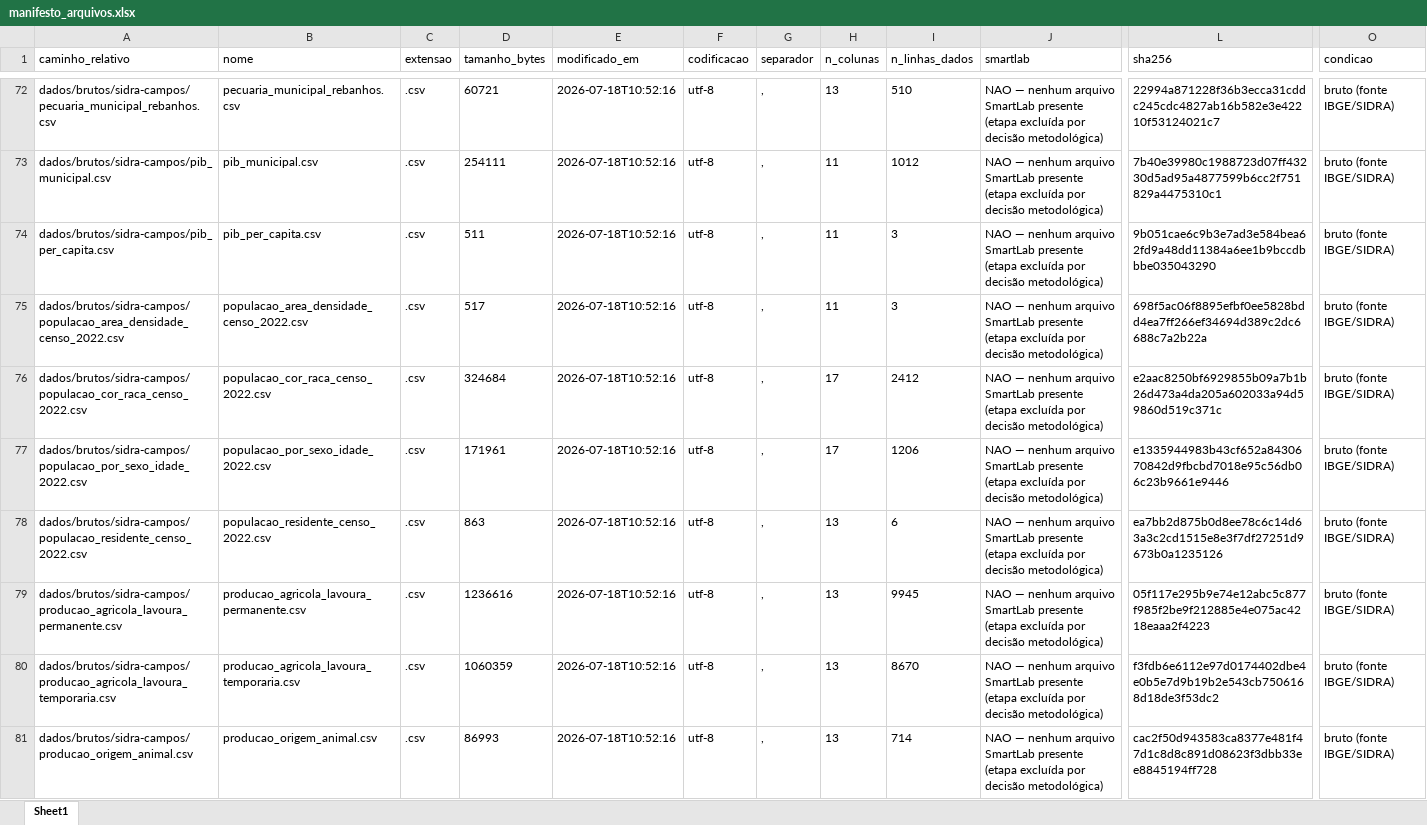
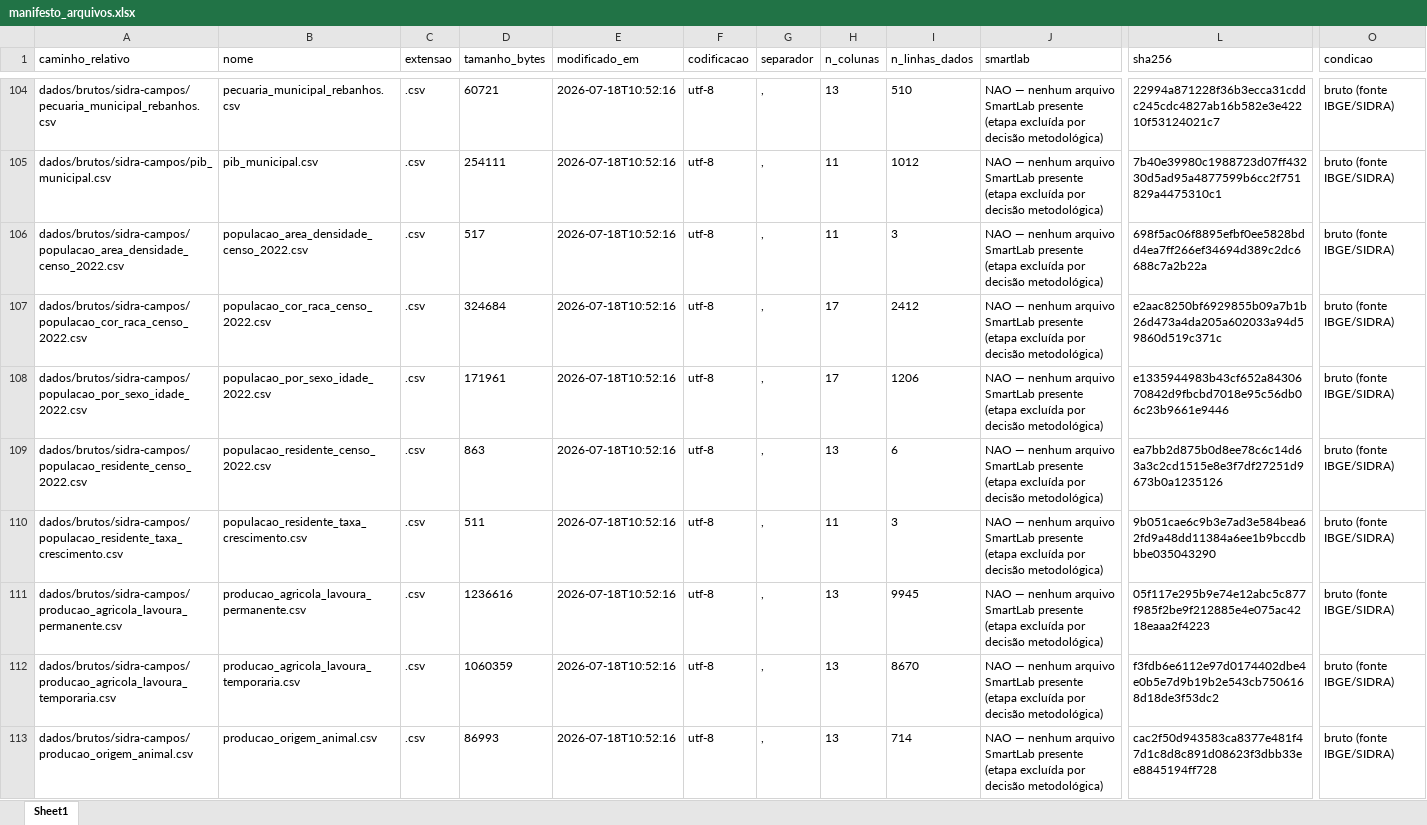
Before and after one commit to santosry/estudo_teorico_saude_do_trabalhador, an Excel workbook: dados/manifesto/manifesto_arquivos.xlsx, sheet Sheet1, drawn as a sheet; only a part is shown, gaps mark what is left out; values as stored, in another font and other column widths than the file's, no borders; removed rows and columns are numbered as before the commit, all else as after; rows hold the shown columns only; the diff covers the shown part only; the diff names each change by its address in the sheet, - before the commit and + after, or states it on an @@ line.

Commit message:
Artigo finalizado: auditoria completa, SIM real, RAIS 2018-2025, RPPS, slides Rmd, README com tabela de fontes

```diff
--- a/dados/manifesto/manifesto_arquivos.xlsx (sheet Sheet1)
+++ b/dados/manifesto/manifesto_arquivos.xlsx (sheet Sheet1)
-row 74: dados/brutos/sidra-campos/pib_per_capita.csv | pib_per_capita.csv | .csv | 511 | 2026-07-18T10:52:16 | utf-8 | , | 11 | 3 | NAO — nenhum arquivo SmartLab presente (etapa excluída por decisão metodológica) | 9b051cae6c9b3e7ad3e584bea62fd9a48dd11384a6ee1b9bccdbbbe035043290 | bruto (fonte IBGE/SIDRA)
+row 110: dados/brutos/sidra-campos/populacao_residente_taxa_crescimento.csv | populacao_residente_taxa_crescimento.csv | .csv | 511 | 2026-07-18T10:52:16 | utf-8 | , | 11 | 3 | NAO — nenhum arquivo SmartLab presente (etapa excluída por decisão metodológica) | 9b051cae6c9b3e7ad3e584bea62fd9a48dd11384a6ee1b9bccdbbbe035043290 | bruto (fonte IBGE/SIDRA)
```
Also changed, not shown: 43 added rows and 4 edited cells elsewhere in this sheet, metadados/dicionario_cbo_profissoes_saude.xlsx, metadados/dicionario_variaveis.xlsx, 55 other files.
